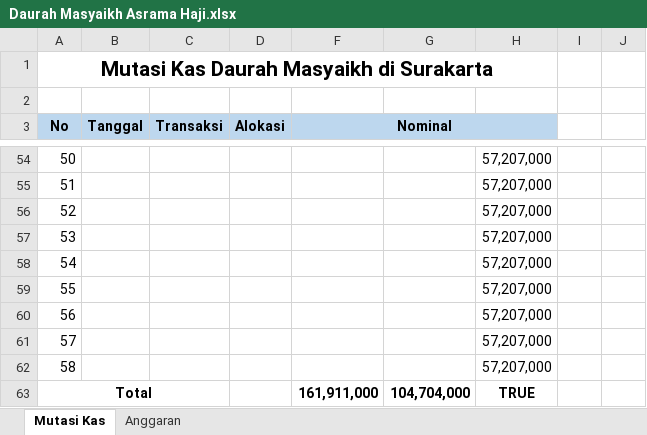
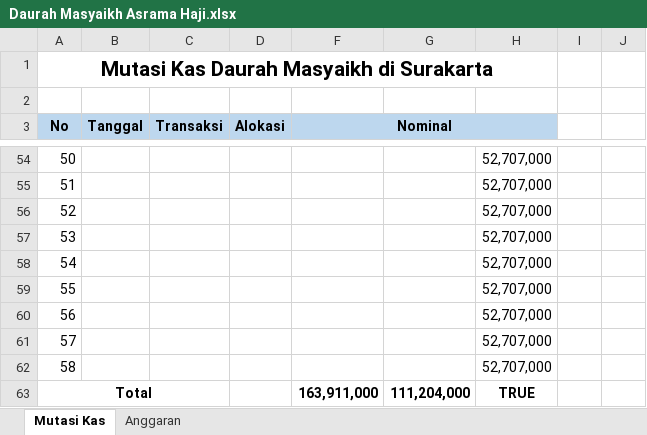
Before and after one commit to bagusprasojo/mds, an Excel workbook: Daurah Masyaikh Asrama Haji.xlsx, sheet Mutasi Kas, drawn as a sheet; only a part is shown, gaps mark what is left out; values as stored, in another font and other column widths than the file's, no borders; the diff covers the shown part only; the diff names each change by its address in the sheet, - before the commit and + after, or states it on an @@ line.

```diff
--- a/Daurah Masyaikh Asrama Haji.xlsx (sheet Mutasi Kas)
+++ b/Daurah Masyaikh Asrama Haji.xlsx (sheet Mutasi Kas)
-H54:H62: 57,207,000
+H54:H62: 52,707,000
-F63 (Nominal): 161,911,000
+F63 (Nominal): 163,911,000
-G63: 104,704,000
+G63: 111,204,000
```
Also changed, not shown: 40 edited cells elsewhere in this sheet.
